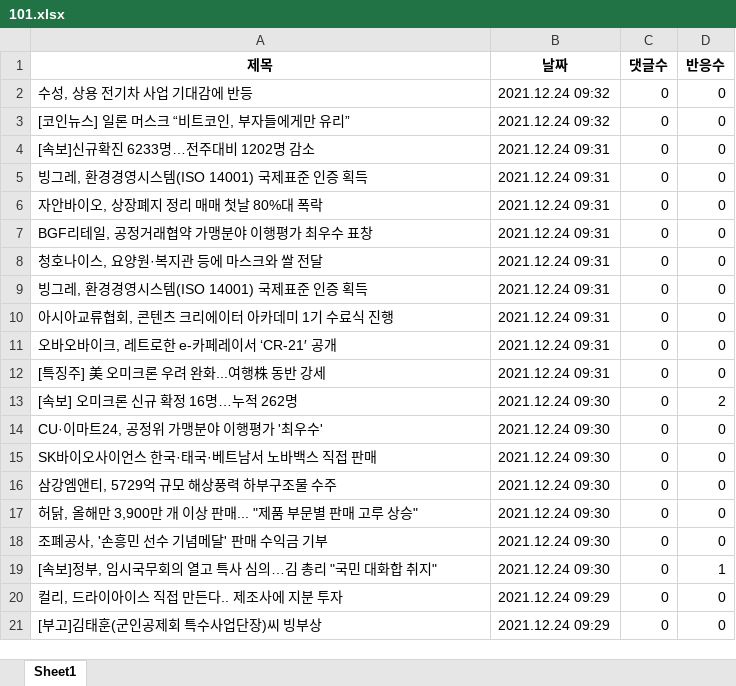
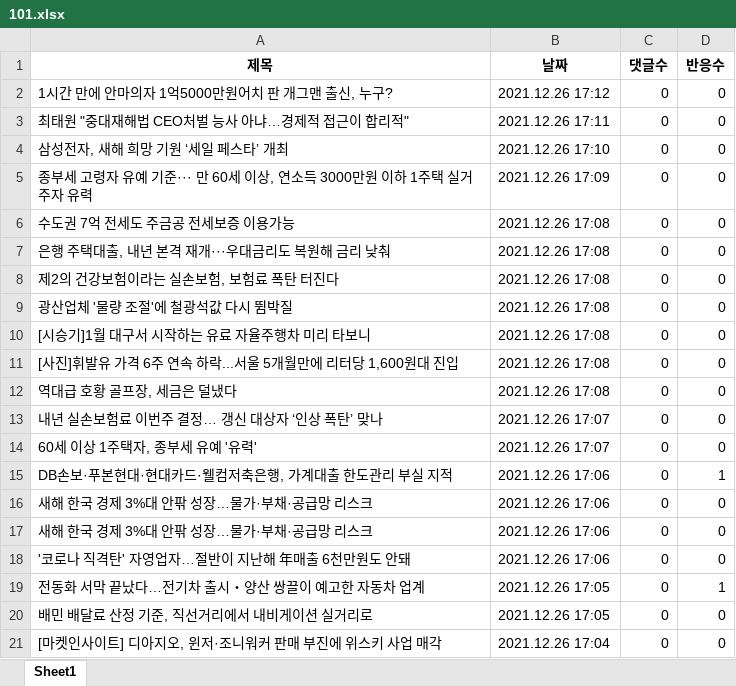
Before and after one commit to Insight-Sogang-Univ/Upennsolution_Project, an Excel workbook: 네이버뉴스/data/101.xlsx, sheet Sheet1, drawn as a sheet; values as stored, in another font and other column widths than the file's, no borders; removed rows and columns are numbered as before the commit, all else as after; the diff names each change by its address in the sheet, - before the commit and + after, or states it on an @@ line.

```diff
--- a/네이버뉴스/data/101.xlsx (sheet Sheet1)
+++ b/네이버뉴스/data/101.xlsx (sheet Sheet1)
-A2 (제목): 수성, 상용 전기차 사업 기대감에 반등
+A2 (제목): 1시간 만에 안마의자 1억5000만원어치 판 개그맨 출신, 누구?
-B2 (날짜): 2021.12.24 09:32
+B2 (날짜): 2021.12.26 17:12
-A3 (제목): [코인뉴스] 일론 머스크 “비트코인, 부자들에게만 유리”
+A3 (제목): 최태원 "중대재해법 CEO처벌 능사 아냐…경제적 접근이 합리적"
-B3 (날짜): 2021.12.24 09:32
+B3 (날짜): 2021.12.26 17:11
-A4 (제목): [속보]신규확진 6233명…전주대비 1202명 감소
+A4 (제목): 삼성전자, 새해 희망 기원 ‘세일 페스타’ 개최
-B4 (날짜): 2021.12.24 09:31
+B4 (날짜): 2021.12.26 17:10
-A5 (제목): 빙그레, 환경경영시스템(ISO 14001) 국제표준 인증 획득
+A5 (제목): 종부세 고령자 유예 기준··· 만 60세 이상, 연소득 3000만원 이하 1주택 실거주자 유력
-B5 (날짜): 2021.12.24 09:31
+B5 (날짜): 2021.12.26 17:09
-A6 (제목): 자안바이오, 상장폐지 정리 매매 첫날 80%대 폭락
+A6 (제목): 수도권 7억 전세도 주금공 전세보증 이용가능
-B6:B12 (날짜): 2021.12.24 09:31
+B6:B12 (날짜): 2021.12.26 17:08
-A7 (제목): BGF리테일, 공정거래협약 가맹분야 이행평가 최우수 표창
+A7 (제목): 은행 주택대출, 내년 본격 재개···우대금리도 복원해 금리 낮춰
-A8 (제목): 청호나이스, 요양원·복지관 등에 마스크와 쌀 전달
+A8 (제목): 제2의 건강보험이라는 실손보험, 보험료 폭탄 터진다
-A9 (제목): 빙그레, 환경경영시스템(ISO 14001) 국제표준 인증 획득
+A9 (제목): 광산업체 '물량 조절'에 철광석값 다시 뜀박질
-A10 (제목): 아시아교류협회, 콘텐츠 크리에이터 아카데미 1기 수료식 진행
+A10 (제목): [시승기]1월 대구서 시작하는 유료 자율주행차 미리 타보니
-A11 (제목): 오바오바이크, 레트로한 e-카페레이서 ‘CR-21′ 공개
+A11 (제목): [사진]휘발유 가격 6주 연속 하락...서울 5개월만에 리터당 1,600원대 진입
-A12 (제목): [특징주] 美 오미크론 우려 완화...여행株 동반 강세
+A12 (제목): 역대급 호황 골프장, 세금은 덜냈다
-row 13: [속보] 오미크론 신규 확정 16명…누적 262명 | 2021.12.24 09:30 | 0 | 2
-A13 (제목): CU·이마트24, 공정위 가맹분야 이행평가 '최우수'
+A13 (제목): 내년 실손보험료 이번주 결정… 갱신 대상자 ‘인상 폭탄’ 맞나
-B13:B14 (날짜): 2021.12.24 09:30
+B13:B14 (날짜): 2021.12.26 17:07
-A14 (제목): SK바이오사이언스 한국·태국·베트남서 노바백스 직접 판매
+A14 (제목): 60세 이상 1주택자, 종부세 유예 '유력'
+row 15: DB손보·푸본현대·현대카드·웰컴저축은행, 가계대출 한도관리 부실 지적 | 2021.12.26 17:06 | 0 | 1
-A16 (제목): 삼강엠앤티, 5729억 규모 해상풍력 하부구조물 수주
+A16 (제목): 새해 한국 경제 3%대 안팎 성장…물가·부채·공급망 리스크
-B16:B18 (날짜): 2021.12.24 09:30
+B16:B18 (날짜): 2021.12.26 17:06
-A17 (제목): 허닭, 올해만 3,900만 개 이상 판매... "제품 부문별 판매 고루 상승"
+A17 (제목): 새해 한국 경제 3%대 안팎 성장…물가·부채·공급망 리스크
-A18 (제목): 조폐공사, '손흥민 선수 기념메달' 판매 수익금 기부
+A18 (제목): '코로나 직격탄' 자영업자…절반이 지난해 年매출 6천만원도 안돼
-A19 (제목): [속보]정부, 임시국무회의 열고 특사 심의…김 총리 "국민 대화합 취지"
+A19 (제목): 전동화 서막 끝났다…전기차 출시・양산 쌍끌이 예고한 자동차 업계
-B19 (날짜): 2021.12.24 09:30
+B19 (날짜): 2021.12.26 17:05
-A20 (제목): 컬리, 드라이아이스 직접 만든다.. 제조사에 지분 투자
+A20 (제목): 배민 배달료 산정 기준, 직선거리에서 내비게이션 실거리로
-B20 (날짜): 2021.12.24 09:29
+B20 (날짜): 2021.12.26 17:05
-A21 (제목): [부고]김태훈(군인공제회 특수사업단장)씨 빙부상
+A21 (제목): [마켓인사이트] 디아지오, 윈저·조니워커 판매 부진에 위스키 사업 매각
-B21 (날짜): 2021.12.24 09:29
+B21 (날짜): 2021.12.26 17:04
```
Also changed, not shown: 네이버뉴스/data/001.xlsx, 네이버뉴스/data/100.xlsx, 2 other files.
